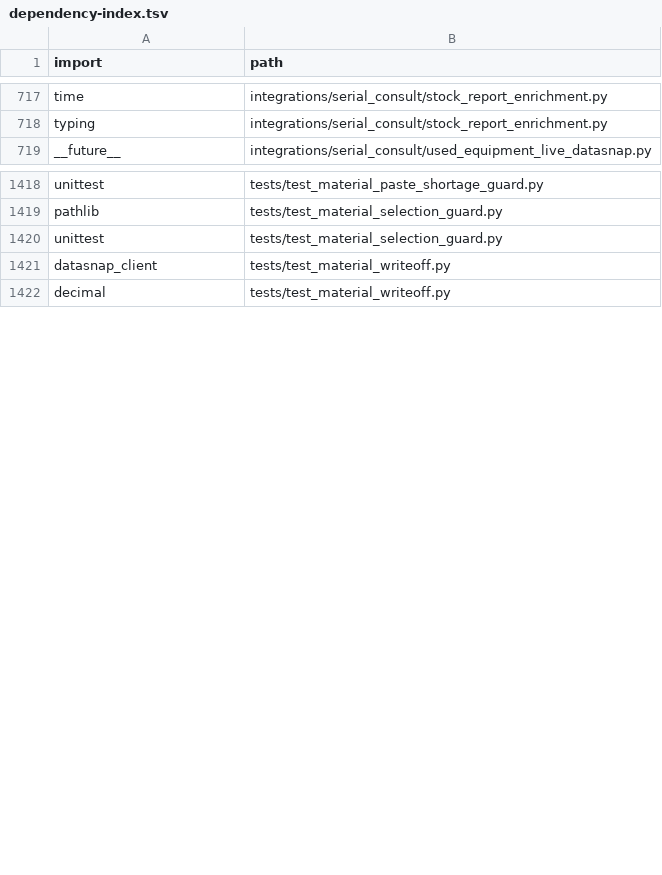
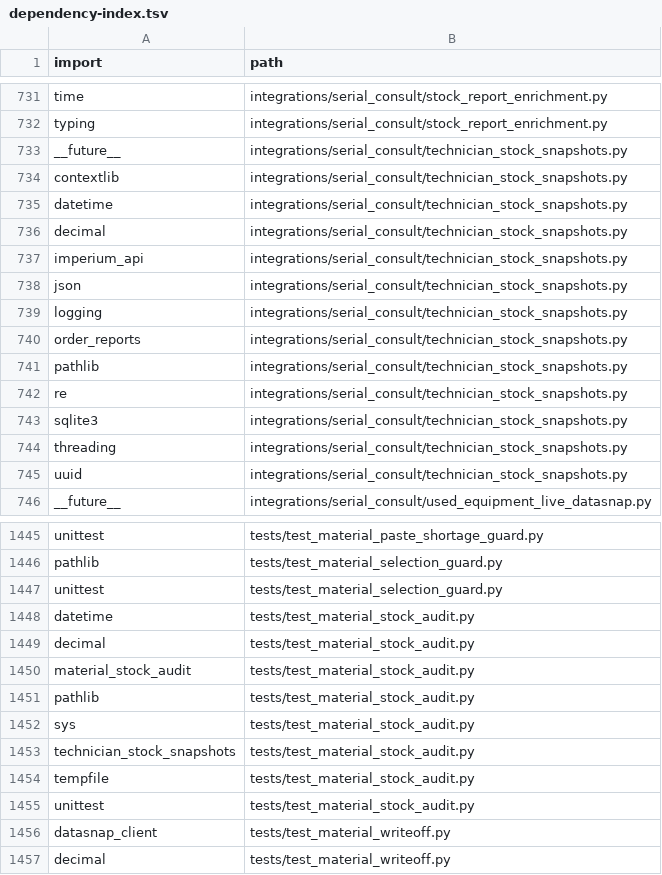
Before and after one commit to clarotechnet/dominium, a TSV file: .dominium/dependency-index.tsv, drawn as a sheet; only a part is shown, gaps mark what is left out; the diff covers the shown part only; the diff names each change by its address in the sheet, - before the commit and + after, or states it on an @@ line.

```diff
--- a/.dominium/dependency-index.tsv
+++ b/.dominium/dependency-index.tsv
+row 733: __future__ | integrations/serial_consult/technician_stock_snapshots.py
+row 734: contextlib | integrations/serial_consult/technician_stock_snapshots.py
+row 735: datetime | integrations/serial_consult/technician_stock_snapshots.py
+row 736: decimal | integrations/serial_consult/technician_stock_snapshots.py
+row 737: imperium_api | integrations/serial_consult/technician_stock_snapshots.py
+row 738: json | integrations/serial_consult/technician_stock_snapshots.py
+row 739: logging | integrations/serial_consult/technician_stock_snapshots.py
+row 740: order_reports | integrations/serial_consult/technician_stock_snapshots.py
+row 741: pathlib | integrations/serial_consult/technician_stock_snapshots.py
+row 742: re | integrations/serial_consult/technician_stock_snapshots.py
+row 743: sqlite3 | integrations/serial_consult/technician_stock_snapshots.py
+row 744: threading | integrations/serial_consult/technician_stock_snapshots.py
+row 745: uuid | integrations/serial_consult/technician_stock_snapshots.py
+row 1448: datetime | tests/test_material_stock_audit.py
+row 1449: decimal | tests/test_material_stock_audit.py
+row 1450: material_stock_audit | tests/test_material_stock_audit.py
+row 1451: pathlib | tests/test_material_stock_audit.py
+row 1452: sys | tests/test_material_stock_audit.py
+row 1453: technician_stock_snapshots | tests/test_material_stock_audit.py
+row 1454: tempfile | tests/test_material_stock_audit.py
+row 1455: unittest | tests/test_material_stock_audit.py
```
Also changed, not shown: 14 added rows elsewhere in this file, .dominium/api-index.tsv, .dominium/file-index.tsv, 15 other files.
